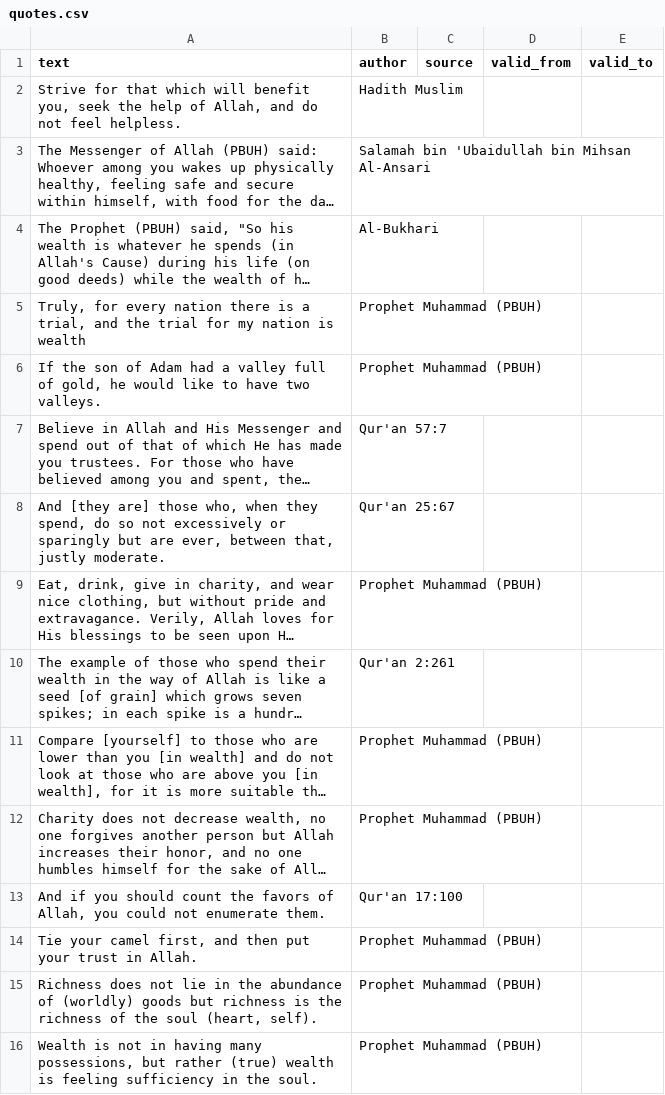
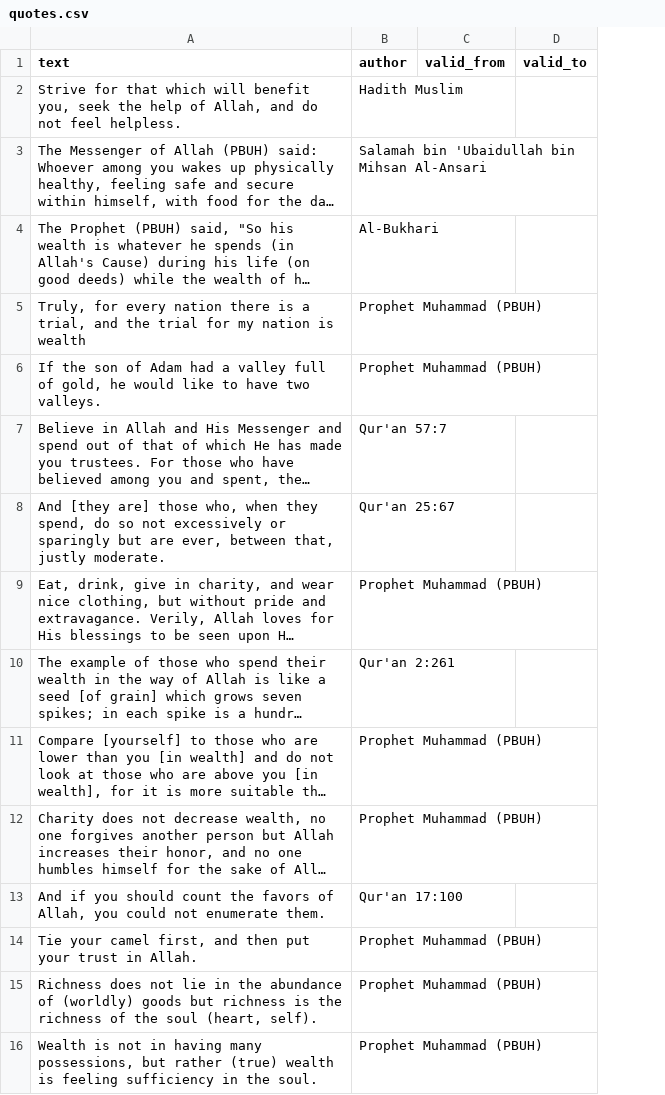
Before and after one commit to fac29/NisaInvest-TFB-BE, a CSV file: seed/quotes.csv, drawn as a sheet; long unchanged cells end in …; the diff names each change by its address in the sheet, - before the commit and + after, or states it on an @@ line.

```diff
--- a/seed/quotes.csv
+++ b/seed/quotes.csv
-column C (source), empty
```
Also changed, not shown: seed/goals.csv, 2 other files.
